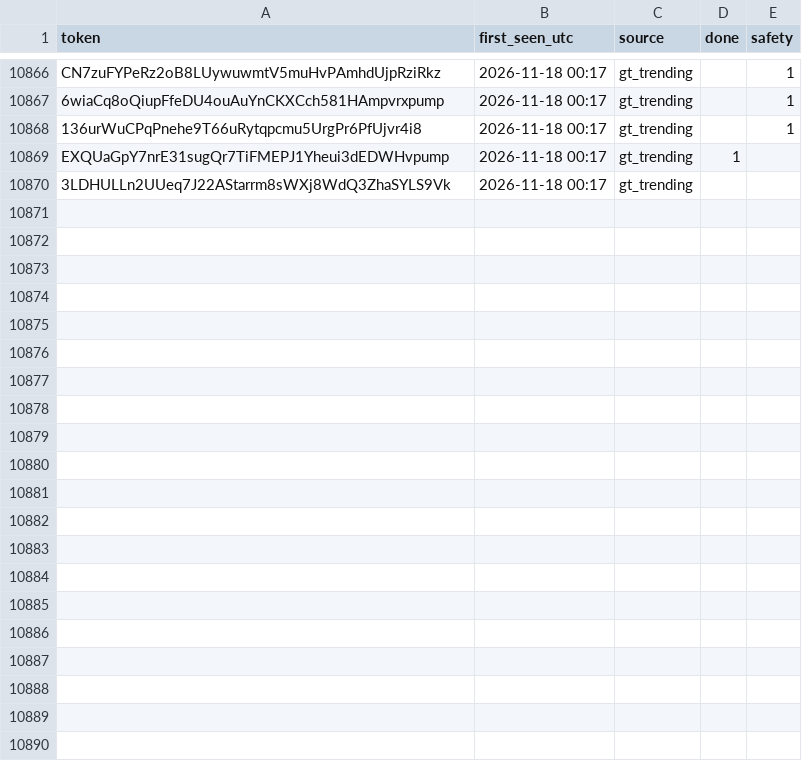
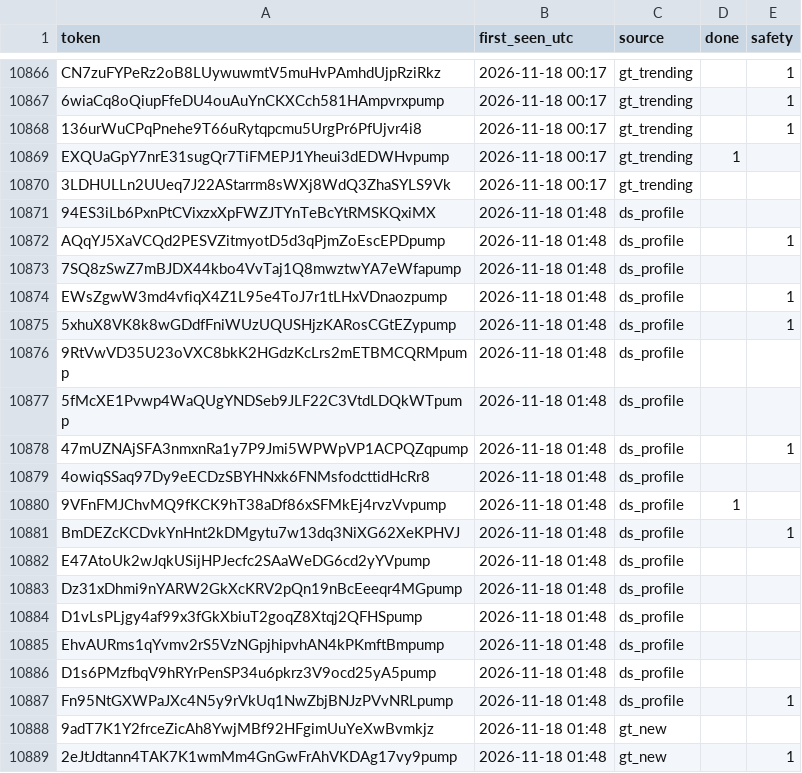
Before and after one commit to sachinbatra1971-byte/memecoin-research, a CSV file: data/tracked.csv, drawn as a sheet; only a part is shown, gaps mark what is left out; the diff covers the shown part only; the diff names each change by its address in the sheet, - before the commit and + after, or states it on an @@ line.

```diff
--- a/data/tracked.csv
+++ b/data/tracked.csv
+row 10871: 94ES3iLb6PxnPtCVixzxXpFWZJTYnTeBcYtRMSKQxiMX | 2026-11-18 01:48 | ds_profile
+row 10872: AQqYJ5XaVCQd2PESVZitmyotD5d3qPjmZoEscEPDpump | 2026-11-18 01:48 | ds_profile |  | 1
+row 10873: 7SQ8zSwZ7mBJDX44kbo4VvTaj1Q8mwztwYA7eWfapump | 2026-11-18 01:48 | ds_profile
+row 10874: EWsZgwW3md4vfiqX4Z1L95e4ToJ7r1tLHxVDnaozpump | 2026-11-18 01:48 | ds_profile |  | 1
+row 10875: 5xhuX8VK8k8wGDdfFniWUzUQUSHjzKARosCGtEZypump | 2026-11-18 01:48 | ds_profile |  | 1
+row 10876: 9RtVwVD35U23oVXC8bkK2HGdzKcLrs2mETBMCQRMpump | 2026-11-18 01:48 | ds_profile
+row 10877: 5fMcXE1Pvwp4WaQUgYNDSeb9JLF22C3VtdLDQkWTpump | 2026-11-18 01:48 | ds_profile
+row 10878: 47mUZNAjSFA3nmxnRa1y7P9Jmi5WPWpVP1ACPQZqpump | 2026-11-18 01:48 | ds_profile |  | 1
+row 10879: 4owiqSSaq97Dy9eECDzSBYHNxk6FNMsfodcttidHcRr8 | 2026-11-18 01:48 | ds_profile
+row 10880: 9VFnFMJChvMQ9fKCK9hT38aDf86xSFMkEj4rvzVvpump | 2026-11-18 01:48 | ds_profile | 1
+row 10881: BmDEZcKCDvkYnHnt2kDMgytu7w13dq3NiXG62XeKPHVJ | 2026-11-18 01:48 | ds_profile |  | 1
+row 10882: E47AtoUk2wJqkUSijHPJecfc2SAaWeDG6cd2yYVpump | 2026-11-18 01:48 | ds_profile
+row 10883: Dz31xDhmi9nYARW2GkXcKRV2pQn19nBcEeeqr4MGpump | 2026-11-18 01:48 | ds_profile
+row 10884: D1vLsPLjgy4af99x3fGkXbiuT2goqZ8Xtqj2QFHSpump | 2026-11-18 01:48 | ds_profile
+row 10885: EhvAURms1qYvmv2rS5VzNGpjhipvhAN4kPKmftBmpump | 2026-11-18 01:48 | ds_profile
+row 10886: D1s6PMzfbqV9hRYrPenSP34u6pkrz3V9ocd25yA5pump | 2026-11-18 01:48 | ds_profile
+row 10887: Fn95NtGXWPaJXc4N5y9rVkUq1NwZbjBNJzPVvNRLpump | 2026-11-18 01:48 | ds_profile |  | 1
+row 10888: 9adT7K1Y2frceZicAh8YwjMBf92HFgimUuYeXwBvmkjz | 2026-11-18 01:48 | gt_new
+row 10889: 2eJtJdtann4TAK7K1wmMm4GnGwFrAhVKDAg17vy9pump | 2026-11-18 01:48 | gt_new |  | 1
```
Also changed, not shown: 15 added rows and 12 edited cells elsewhere in this file, data/candidates.csv, 2 other files.
